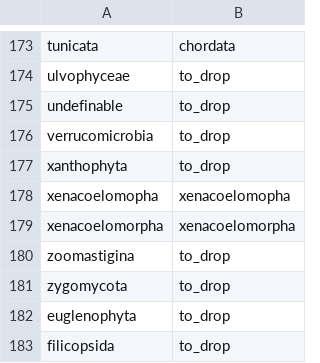
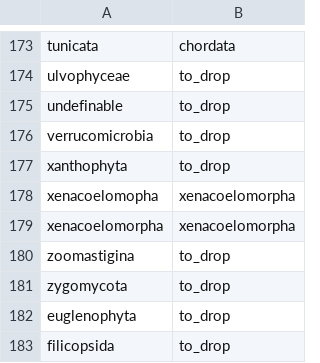
Before and after one commit to fmichonneau/sok-marine-biodiversity, a CSV file: data-raw/phylum_dictionary.csv, drawn as a sheet; only a part is shown, gaps mark what is left out.

Commit message:
fix typo in phylum name dictionary

```diff
--- a/data-raw/phylum_dictionary.csv
+++ b/data-raw/phylum_dictionary.csv
@@ -177,3 +177,3 @@ verrucomicrobia,to_drop
 xanthophyta,to_drop
-xenacoelomopha,xenacoelomopha
+xenacoelomopha,xenacoelomorpha
 xenacoelomorpha,xenacoelomorpha
```
